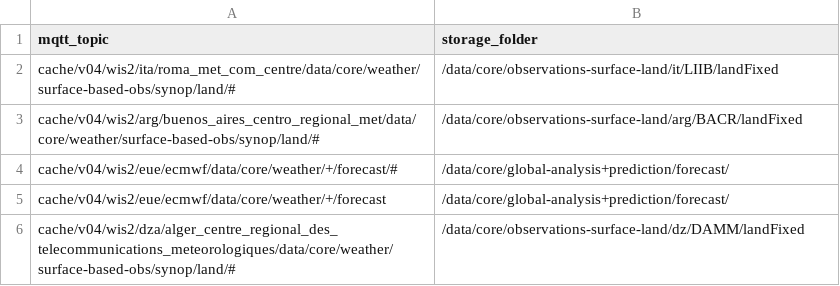
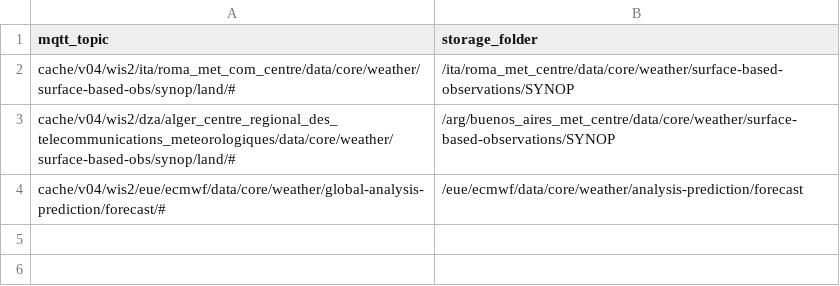
Before and after one commit to maaikelimper/wis2box-subscriber-demo, a CSV file: data_mapping.csv, drawn as a sheet.

Commit message:
new sample mapping, remove topics checker

```diff
--- a/data_mapping.csv
+++ b/data_mapping.csv
@@ -1,6 +1,4 @@
 mqtt_topic,storage_folder
-cache/v04/wis2/ita/roma_met_com_centre/data/core/weather/surface-based-obs/synop/land/#,/data/core/observations-surface-land/it/LIIB/landFixed
-cache/v04/wis2/arg/buenos_aires_centro_regional_met/data/core/weather/surface-based-obs/synop/land/#,/data/core/observations-surface-land/arg/BACR/landFixed
-cache/v04/wis2/eue/ecmwf/data/core/weather/+/forecast/#,/data/core/global-analysis+prediction/forecast/
-cache/v04/wis2/eue/ecmwf/data/core/weather/+/forecast,/data/core/global-analysis+prediction/forecast/
-cache/v04/wis2/dza/alger_centre_regional_des_telecommunications_meteorologiques/data/core/weather/surface-based-obs/synop/land/#,/data/core/observations-surface-land/dz/DAMM/landFixed
+cache/v04/wis2/ita/roma_met_com_centre/data/core/weather/surface-based-obs/synop/land/#,/ita/roma_met_centre/data/core/weather/surface-based-observations/SYNOP
+cache/v04/wis2/dza/alger_centre_regional_des_telecommunications_meteorologiques/data/core/weather/surface-based-obs/synop/land/#,/arg/buenos_aires_met_centre/data/core/weather/surface-based-observations/SYNOP
+cache/v04/wis2/eue/ecmwf/data/core/weather/global-analysis-prediction/forecast/#,/eue/ecmwf/data/core/weather/analysis-prediction/forecast
```
Also changed, not shown: 1 other file.
